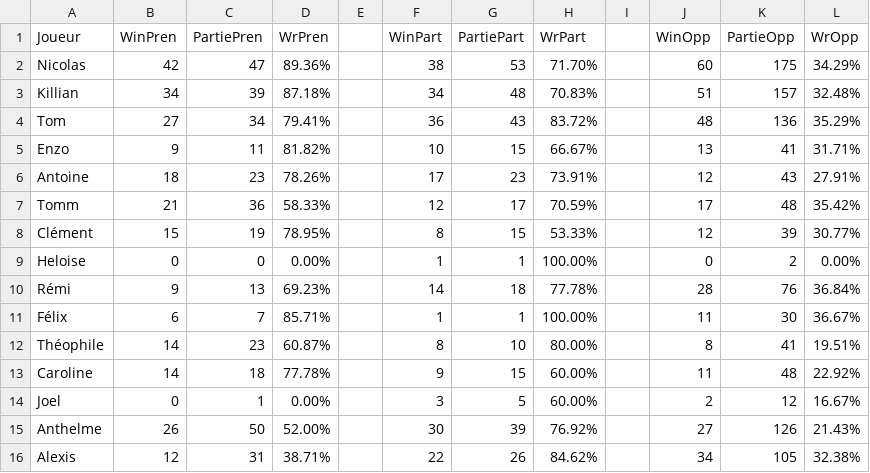
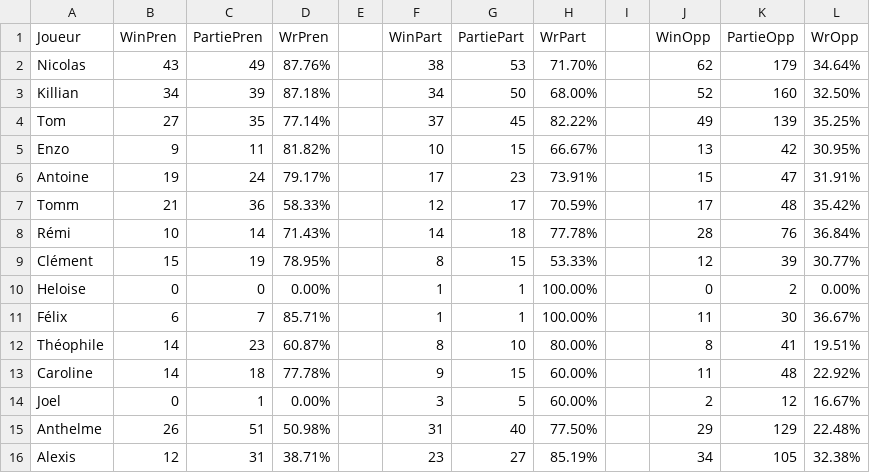
Before and after one commit to Nicolas62x/TarotCalculator, a CSV file: output/winrates.csv, drawn as a sheet.

```diff
--- a/output/winrates.csv
+++ b/output/winrates.csv
@@ -1,11 +1,11 @@
 Joueur;WinPren;PartiePren;WrPren;;WinPart;PartiePart;WrPart;;WinOpp;PartieOpp;WrOpp
-Nicolas;42;47;89.36%;;38;53;71.70%;;60;175;34.29%
-Killian;34;39;87.18%;;34;48;70.83%;;51;157;32.48%
-Tom;27;34;79.41%;;36;43;83.72%;;48;136;35.29%
-Enzo;9;11;81.82%;;10;15;66.67%;;13;41;31.71%
-Antoine;18;23;78.26%;;17;23;73.91%;;12;43;27.91%
+Nicolas;43;49;87.76%;;38;53;71.70%;;62;179;34.64%
+Killian;34;39;87.18%;;34;50;68.00%;;52;160;32.50%
+Tom;27;35;77.14%;;37;45;82.22%;;49;139;35.25%
+Enzo;9;11;81.82%;;10;15;66.67%;;13;42;30.95%
+Antoine;19;24;79.17%;;17;23;73.91%;;15;47;31.91%
 Tomm;21;36;58.33%;;12;17;70.59%;;17;48;35.42%
+Rémi;10;14;71.43%;;14;18;77.78%;;28;76;36.84%
 Clément;15;19;78.95%;;8;15;53.33%;;12;39;30.77%
 Heloise;0;0;0.00%;;1;1;100.00%;;0;2;0.00%
-Rémi;9;13;69.23%;;14;18;77.78%;;28;76;36.84%
 Félix;6;7;85.71%;;1;1;100.00%;;11;30;36.67%
@@ -14,3 +14,3 @@ Caroline;14;18;77.78%;;9;15;60.00%;;11;48;22.92%
 Joel;0;1;0.00%;;3;5;60.00%;;2;12;16.67%
-Anthelme;26;50;52.00%;;30;39;76.92%;;27;126;21.43%
-Alexis;12;31;38.71%;;22;26;84.62%;;34;105;32.38%
+Anthelme;26;51;50.98%;;31;40;77.50%;;29;129;22.48%
+Alexis;12;31;38.71%;;23;27;85.19%;;34;105;32.38%
```
Also changed, not shown: TarotGG.csv, output/history.csv, 2 other files.
